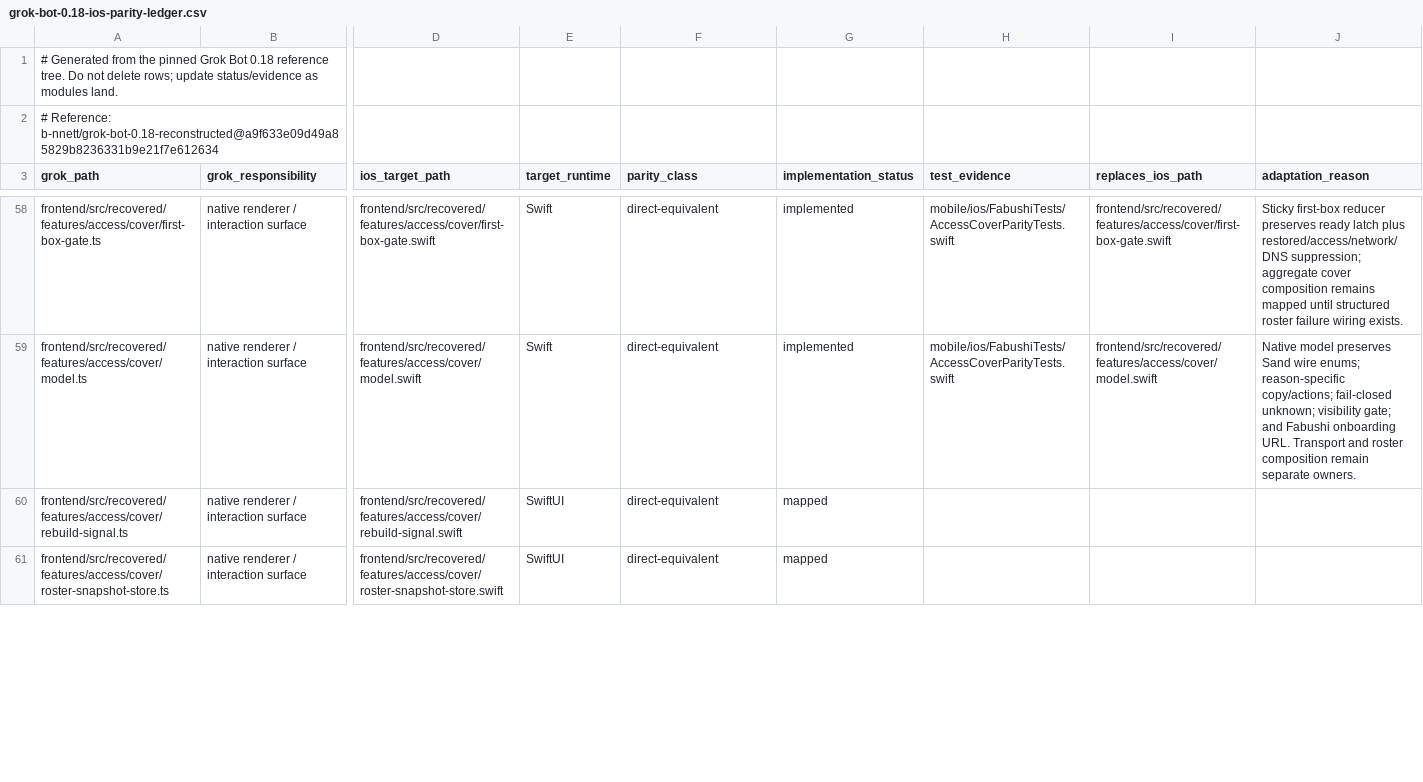
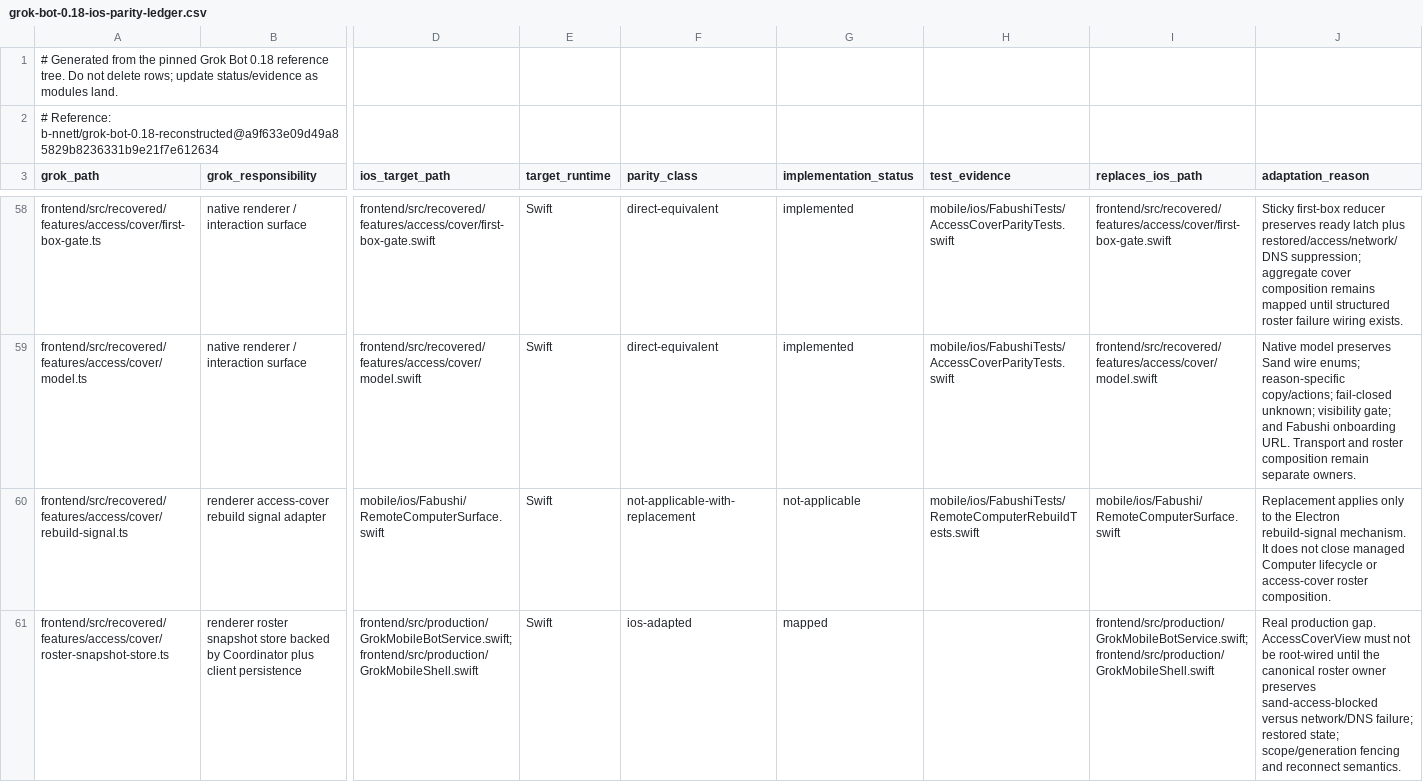
Before and after one commit to fabushi-ios/fabushi-ios, a CSV file: docs/parity/grok-bot-0.18-ios-parity-ledger.csv, drawn as a sheet; only a part is shown, gaps mark what is left out; the diff covers the shown part only; the diff names each change by its address in the sheet, - before the commit and + after, or states it on an @@ line.

Commit message:
fix(ios): compile access cover and advance parity audit

```diff
--- a/docs/parity/grok-bot-0.18-ios-parity-ledger.csv
+++ b/docs/parity/grok-bot-0.18-ios-parity-ledger.csv
-B60 (grok_responsibility): native renderer / interaction surface
+B60 (grok_responsibility): renderer access-cover rebuild signal adapter
-D60 (ios_target_path): frontend/src/recovered/features/access/cover/rebuild-signal.swift
+D60 (ios_target_path): mobile/ios/Fabushi/RemoteComputerSurface.swift
-E60:E61 (target_runtime): SwiftUI
+E60:E61 (target_runtime): Swift
-F60 (parity_class): direct-equivalent
+F60 (parity_class): not-applicable-with-replacement
-G60 (implementation_status): mapped
+G60 (implementation_status): not-applicable
-H60 (test_evidence): (empty)
+H60 (test_evidence): mobile/ios/FabushiTests/RemoteComputerRebuildTests.swift
-I60 (replaces_ios_path): (empty)
+I60 (replaces_ios_path): mobile/ios/Fabushi/RemoteComputerSurface.swift
-J60 (adaptation_reason): (empty)
+J60 (adaptation_reason): Replacement applies only to the Electron rebuild-signal mechanism. It does not close managed Computer lifecycle or access-cover roster composition.
-B61 (grok_responsibility): native renderer / interaction surface
+B61 (grok_responsibility): renderer roster snapshot store backed by Coordinator plus client persistence
-D61 (ios_target_path): frontend/src/recovered/features/access/cover/roster-snapshot-store.swift
+D61 (ios_target_path): frontend/src/production/GrokMobileBotService.swift; frontend/src/production/GrokMobileShell.swift
-F61 (parity_class): direct-equivalent
+F61 (parity_class): ios-adapted
-I61 (replaces_ios_path): (empty)
+I61 (replaces_ios_path): frontend/src/production/GrokMobileBotService.swift; frontend/src/production/GrokMobileShell.swift
-J61 (adaptation_reason): (empty)
+J61 (adaptation_reason): Real production gap. AccessCoverView must not be root-wired until the canonical roster owner preserves sand-access-blocked versus network/DNS failure; restored state; scope/generation fencing and reconnect semantics.
```
Also changed, not shown: 77 edited cells elsewhere in this file, 3 other files.
